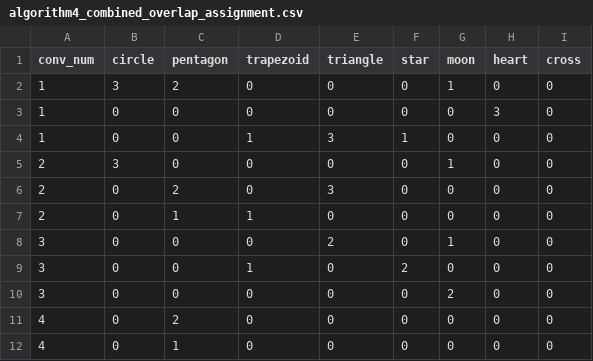
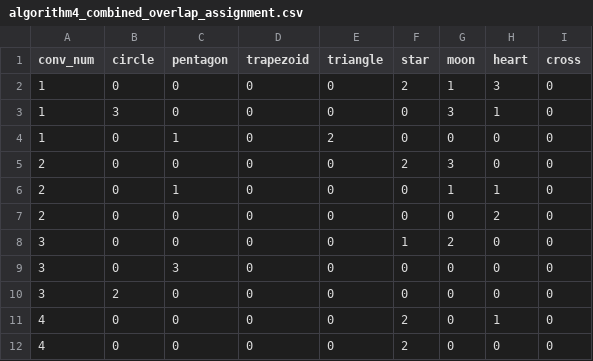
Before and after one commit to PatrickBennett7/MSE433-Case3-Conveyor-Simulation, a CSV file: Data/order_sequencing/algorithm4_combined_overlap_assignment.csv, drawn as a sheet.

```diff
--- a/Data/order_sequencing/algorithm4_combined_overlap_assignment.csv
+++ b/Data/order_sequencing/algorithm4_combined_overlap_assignment.csv
@@ -1,12 +1,12 @@
 conv_num,circle,pentagon,trapezoid,triangle,star,moon,heart,cross
-1,3,2,0,0,0,1,0,0
-1,0,0,0,0,0,0,3,0
-1,0,0,1,3,1,0,0,0
-2,3,0,0,0,0,1,0,0
-2,0,2,0,3,0,0,0,0
-2,0,1,1,0,0,0,0,0
-3,0,0,0,2,0,1,0,0
-3,0,0,1,0,2,0,0,0
-3,0,0,0,0,0,2,0,0
-4,0,2,0,0,0,0,0,0
-4,0,1,0,0,0,0,0,0
+1,0,0,0,0,2,1,3,0
+1,3,0,0,0,0,3,1,0
+1,0,1,0,2,0,0,0,0
+2,0,0,0,0,2,3,0,0
+2,0,1,0,0,0,1,1,0
+2,0,0,0,0,0,0,2,0
+3,0,0,0,0,1,2,0,0
+3,0,3,0,0,0,0,0,0
+3,2,0,0,0,0,0,0,0
+4,0,0,0,0,2,0,1,0
+4,0,0,0,0,2,0,0,0
```
Also changed, not shown: Data/comparison/simulation_just_FIFO_summary.csv, Data/order_sequencing/algorithm1_load_balance_assignment.csv, 21 other files.
